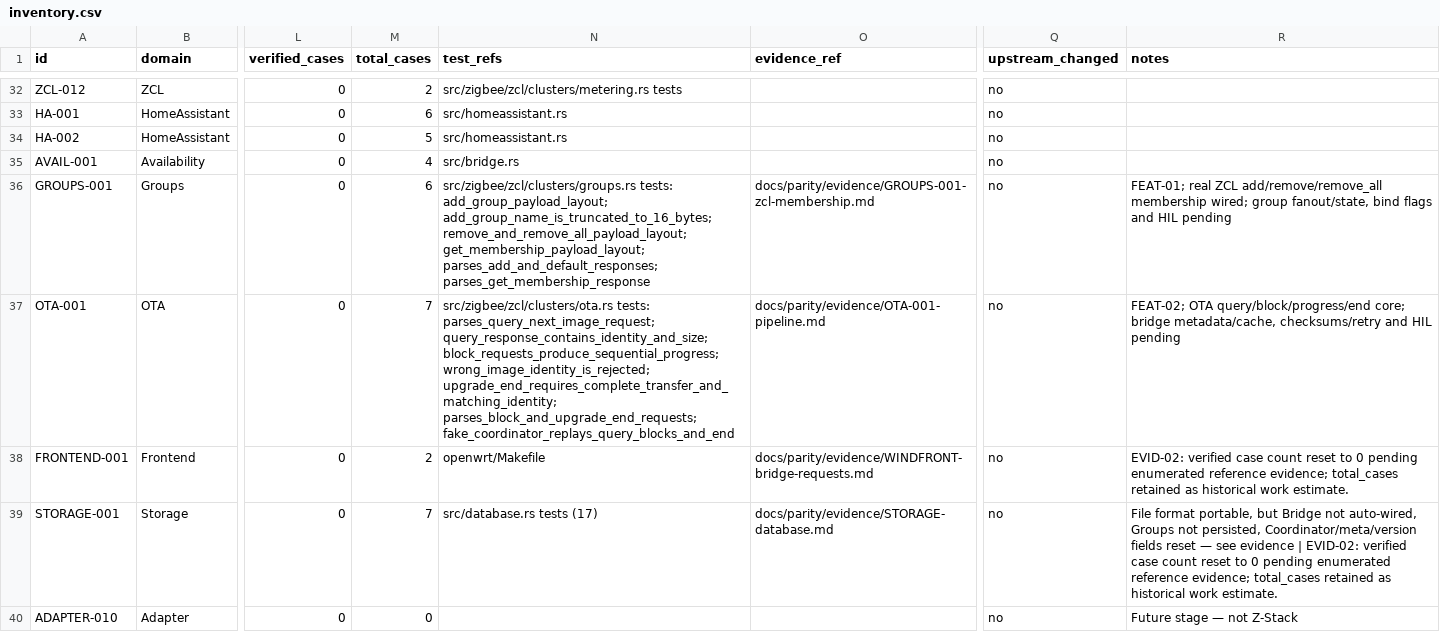
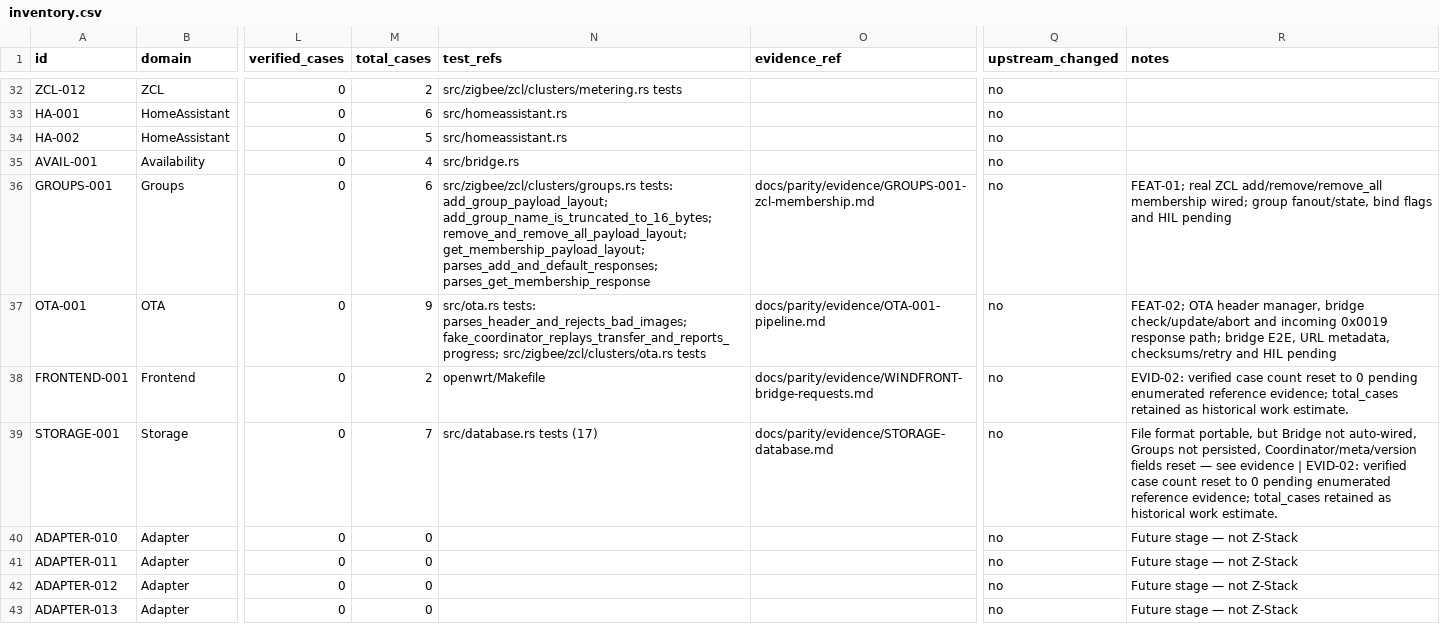
Before and after one commit to PriZZZrak/zigbee2mqtt-rs, a CSV file: docs/parity/inventory.csv, drawn as a sheet; only a part is shown, gaps mark what is left out; the shorter side is filled out with more unchanged rows; the diff names each change by its address in the sheet, - before the commit and + after, or states it on an @@ line.

Commit message:
feat(ota): wire the OTA manager into bridge requests and ZCL
Parse OTA hex image headers, expose bridge check/update/abort requests, and route incoming 0x0019 query/block/upgrade-end frames through the transfer manager, sending responses and publishing update progress. Fake-coordinator replay covers image parsing and a full transfer; URL/index metadata, checksums, retry, bridge request E2E and hardware OTA remain open.

```diff
--- a/docs/parity/inventory.csv
+++ b/docs/parity/inventory.csv
-M37 (total_cases): 7
+M37 (total_cases): 9
-N37 (test_refs): src/zigbee/zcl/clusters/ota.rs tests: parses_query_next_image_request; query_response_contains_identity_and_size; block_requests_produce_sequential_progress; wrong_image_identity_is_rejected; upgrade_end_requires_complete_transfer_and_matching_identity; parses_block_and_upgrade_end_requests; fake_coordinator_replays_query_blocks_and_end
+N37 (test_refs): src/ota.rs tests: parses_header_and_rejects_bad_images; fake_coordinator_replays_transfer_and_reports_progress; src/zigbee/zcl/clusters/ota.rs tests
-R37 (notes): FEAT-02; OTA query/block/progress/end core; bridge metadata/cache, checksums/retry and…
+R37 (notes): FEAT-02; OTA header manager, bridge check/update/abort and incoming 0x0019 response path; bridge E2E, URL metadata, checksums/retry and…
```
Also changed, not shown: 7 other files.
